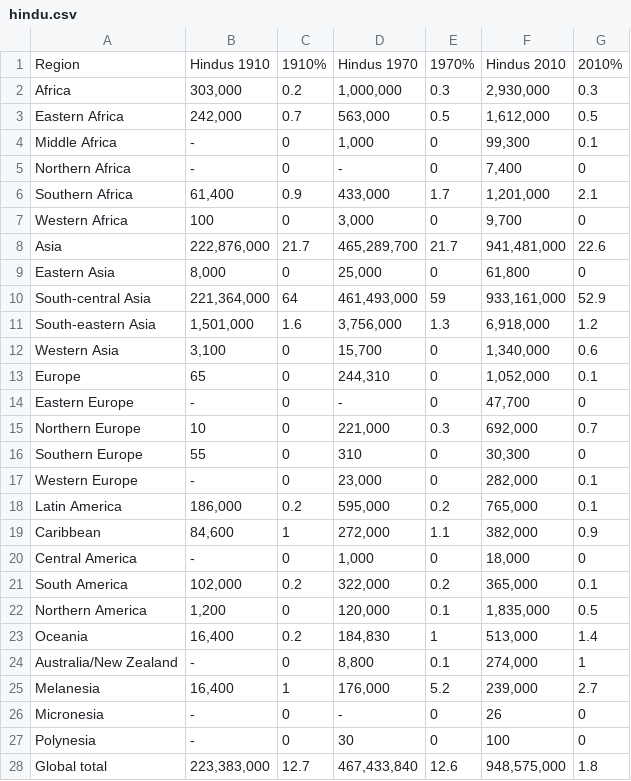
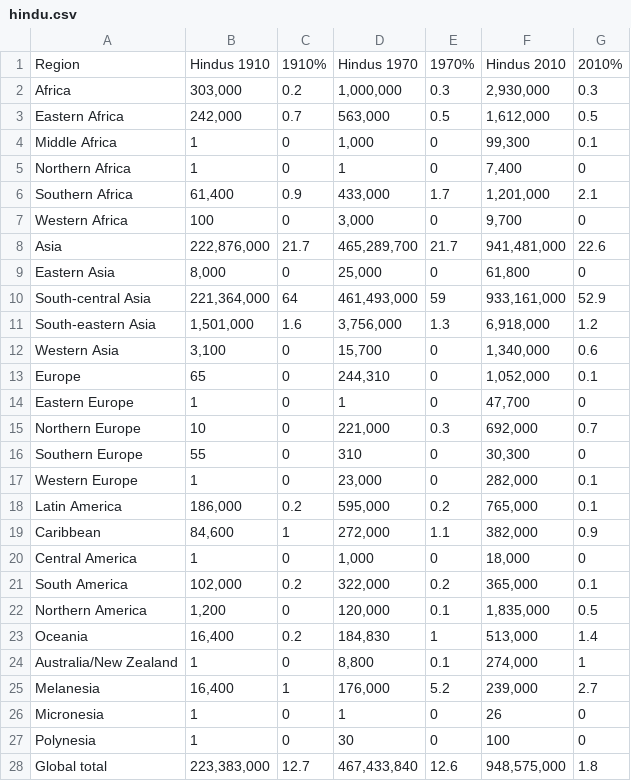
Before and after one commit to levigraft/capstone_religion_birthrate, a CSV file: Capstone/data/johnson_grim/1910_2010_csv/hindu.csv, drawn as a sheet; the diff names each change by its address in the sheet, - before the commit and + after, or states it on an @@ line.

```diff
--- a/Capstone/data/johnson_grim/1910_2010_csv/hindu.csv
+++ b/Capstone/data/johnson_grim/1910_2010_csv/hindu.csv
-B4:B5: -
+B4:B5: 1
-D5: -
+D5: 1
-B14: -
+B14: 1
-D14: -
+D14: 1
-B17: -
+B17: 1
-B20: -
+B20: 1
-B24: -
+B24: 1
-B26:B27: -
+B26:B27: 1
-D26: -
+D26: 1
```
Also changed, not shown: Capstone/data/johnson_grim/1910_2010_csv/agnostics.csv, Capstone/data/johnson_grim/1910_2010_csv/atheist.csv, 5 other files.
